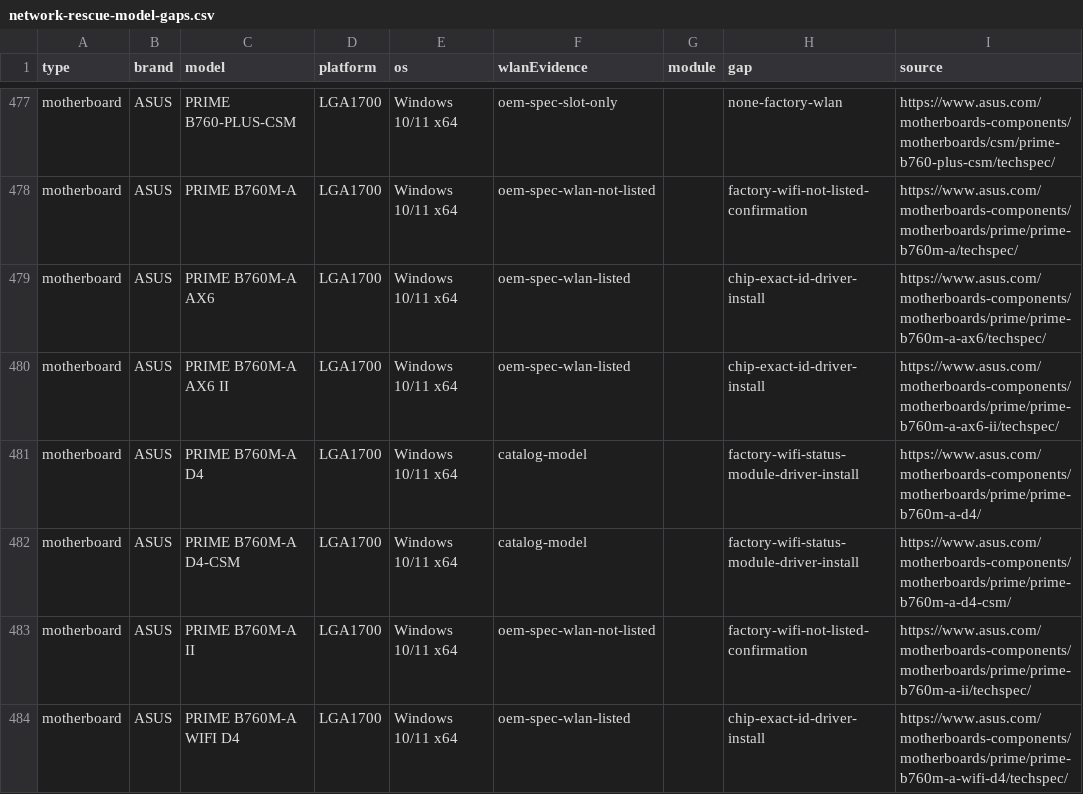
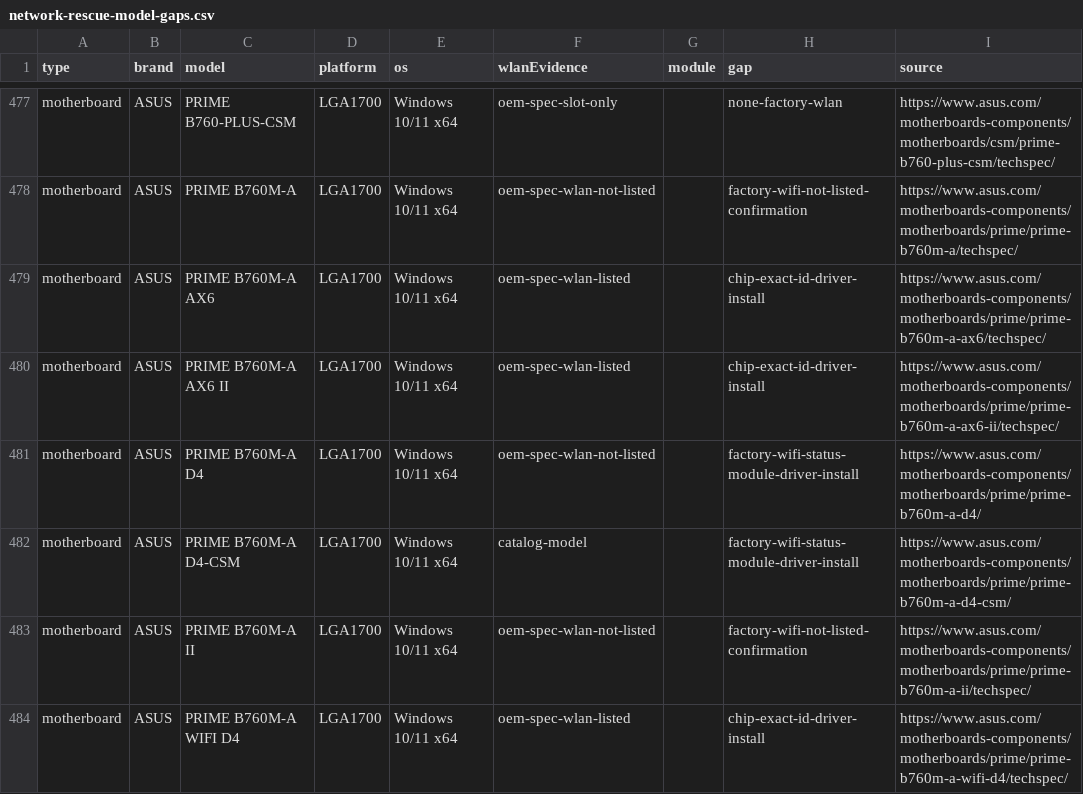
Before and after one commit to akikazu-pc/hardware-check, a CSV file: docs/network-rescue-model-gaps.csv, drawn as a sheet; only a part is shown, gaps mark what is left out; the diff names each change by its address in the sheet, - before the commit and + after, or states it on an @@ line.

```diff
--- a/docs/network-rescue-model-gaps.csv
+++ b/docs/network-rescue-model-gaps.csv
-F481 (wlanEvidence): catalog-model
+F481 (wlanEvidence): oem-spec-wlan-not-listed
```
Also changed, not shown: docs/network-rescue-asus-mb-spec-proof.csv, 3 other files.
